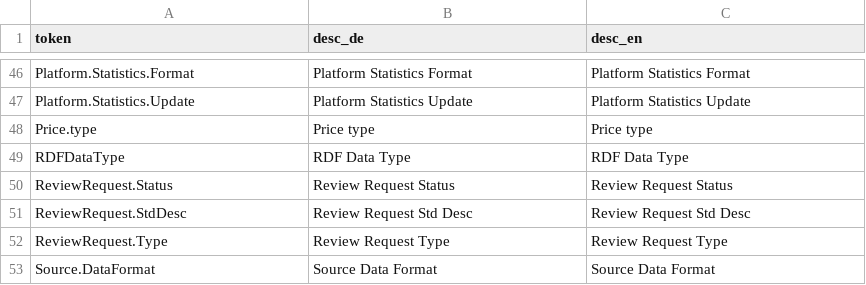
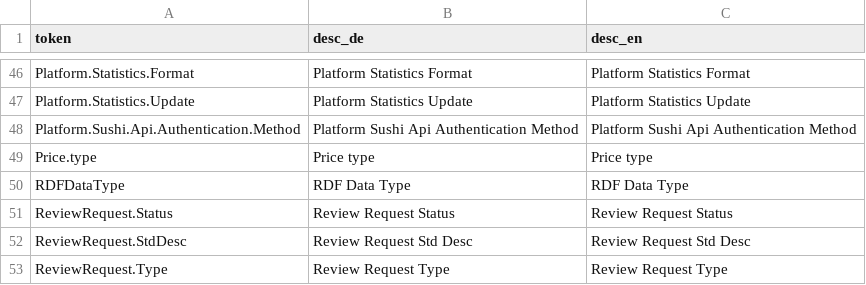
Before and after one commit to hbz/wekb2, a CSV file: src/main/webapp/setup/RefdataCategory.csv, drawn as a sheet; only a part is shown, gaps mark what is left out; the shorter side is filled out with more unchanged rows; the diff names each change by its address in the sheet, - before the commit and + after, or states it on an @@ line.

```diff
--- a/src/main/webapp/setup/RefdataCategory.csv
+++ b/src/main/webapp/setup/RefdataCategory.csv
+row 48: Platform.Sushi.Api.Authentication.Method | Platform Sushi Api Authentication Method | Platform Sushi Api Authentication Method
```
Also changed, not shown: src/main/webapp/setup/RefdataValue.csv, 7 other files.
